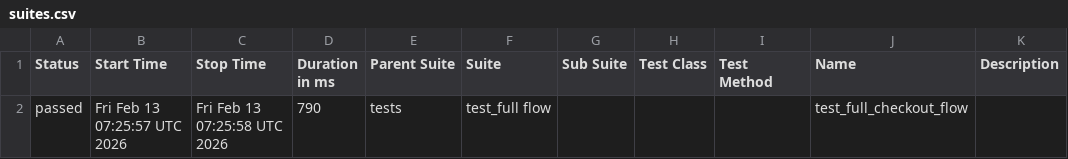
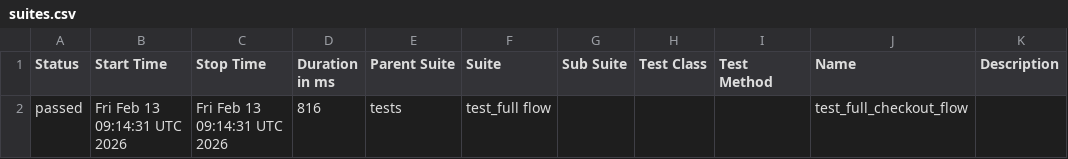
Before and after one commit to yougaaa906/saucedemo, a CSV file: data/suites.csv, drawn as a sheet.

```diff
--- a/data/suites.csv
+++ b/data/suites.csv
@@ -1,2 +1,2 @@
 "Status","Start Time","Stop Time","Duration in ms","Parent Suite","Suite","Sub Suite","Test Class","Test Method","Name","Description"
-"passed","Fri Feb 13 07:25:57 UTC 2026","Fri Feb 13 07:25:58 UTC 2026","790","tests","test_full flow","","","","test_full_checkout_flow",""
+"passed","Fri Feb 13 09:14:31 UTC 2026","Fri Feb 13 09:14:31 UTC 2026","816","tests","test_full flow","","","","test_full_checkout_flow",""
```
Also changed, not shown: 19 other files.
